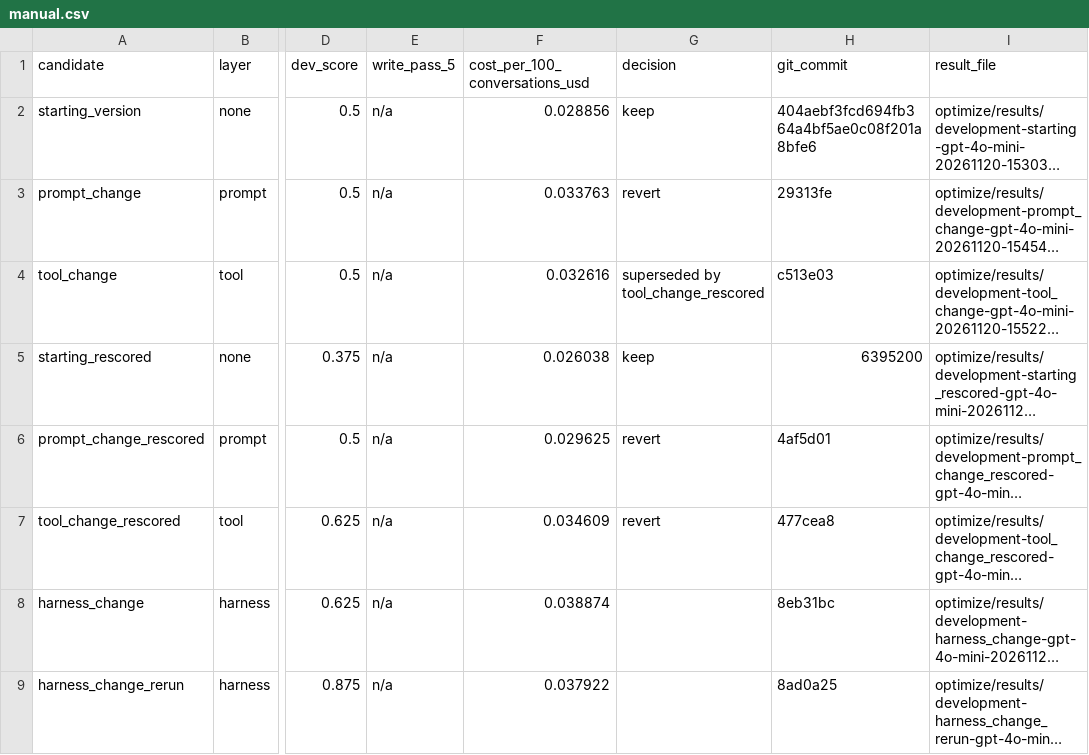
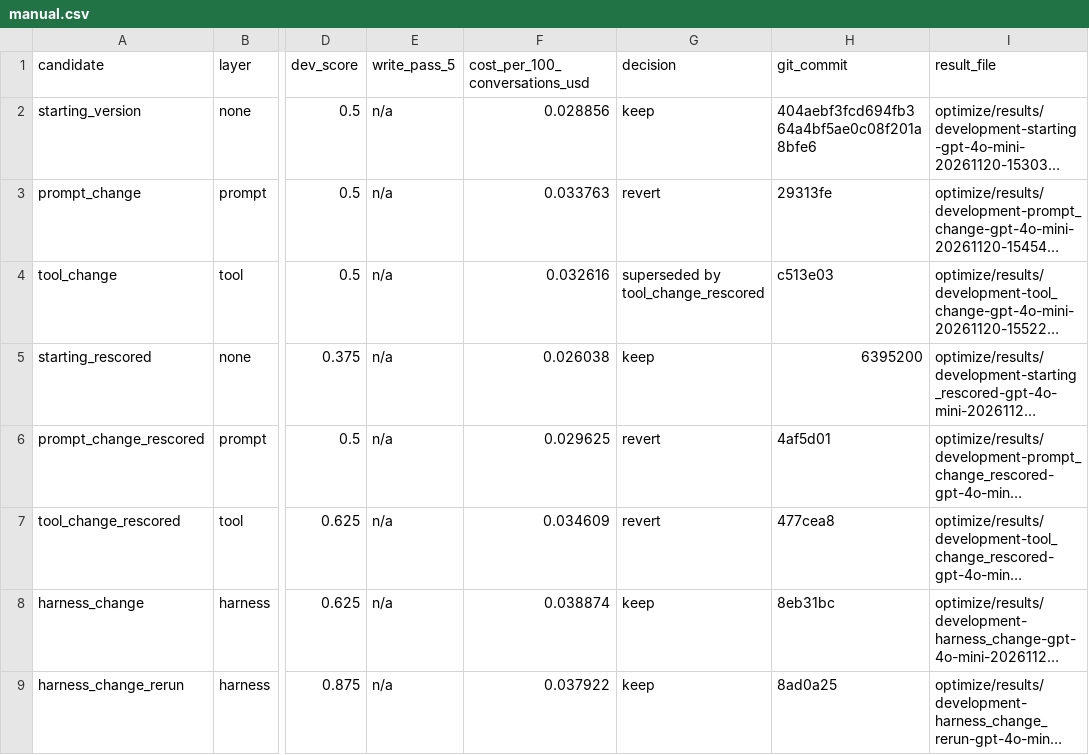
Before and after one commit to mags-zh/cartwheel-homeworks, a CSV file: optimize/results/manual.csv, drawn as a sheet; only a part is shown, gaps mark what is left out; long unchanged cells end in …; the diff names each change by its address in the sheet, - before the commit and + after, or states it on an @@ line.

```diff
--- a/optimize/results/manual.csv
+++ b/optimize/results/manual.csv
-G8:G9 (decision): (empty)
+G8:G9 (decision): keep
```
